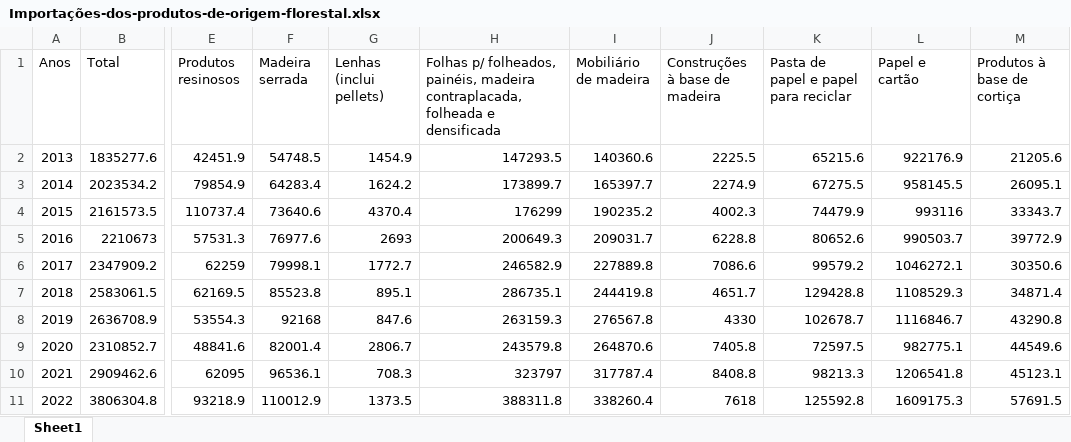
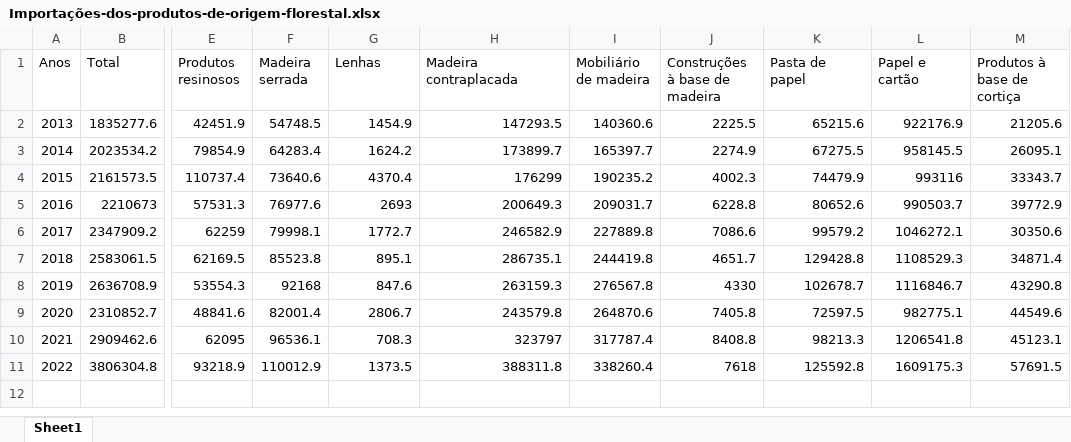
Before and after one commit to raquelparadinha/vi_project, an Excel workbook: data/Importações-dos-produtos-de-origem-florestal.xlsx, sheet Sheet1, drawn as a sheet; only a part is shown, gaps mark what is left out; values as stored, in another font and other column widths than the file's, no borders; the diff names each change by its address in the sheet, - before the commit and + after, or states it on an @@ line.

```diff
--- a/data/Importações-dos-produtos-de-origem-florestal.xlsx (sheet Sheet1)
+++ b/data/Importações-dos-produtos-de-origem-florestal.xlsx (sheet Sheet1)
-G1: Lenhas (inclui pellets)
+G1: Lenhas
-H1: Folhas p/ folheados, painéis, madeira contraplacada, folheada e densificada
+H1: Madeira contraplacada
-K1: Pasta de papel e papel para reciclar
+K1: Pasta de papel
```
Also changed, not shown: data/Exportações-dos-produtos-de-origem-florestal.xlsx, data/Saldo-da-balança-dos-produtos-de-origem-florestal.xlsx, 4 other files.
